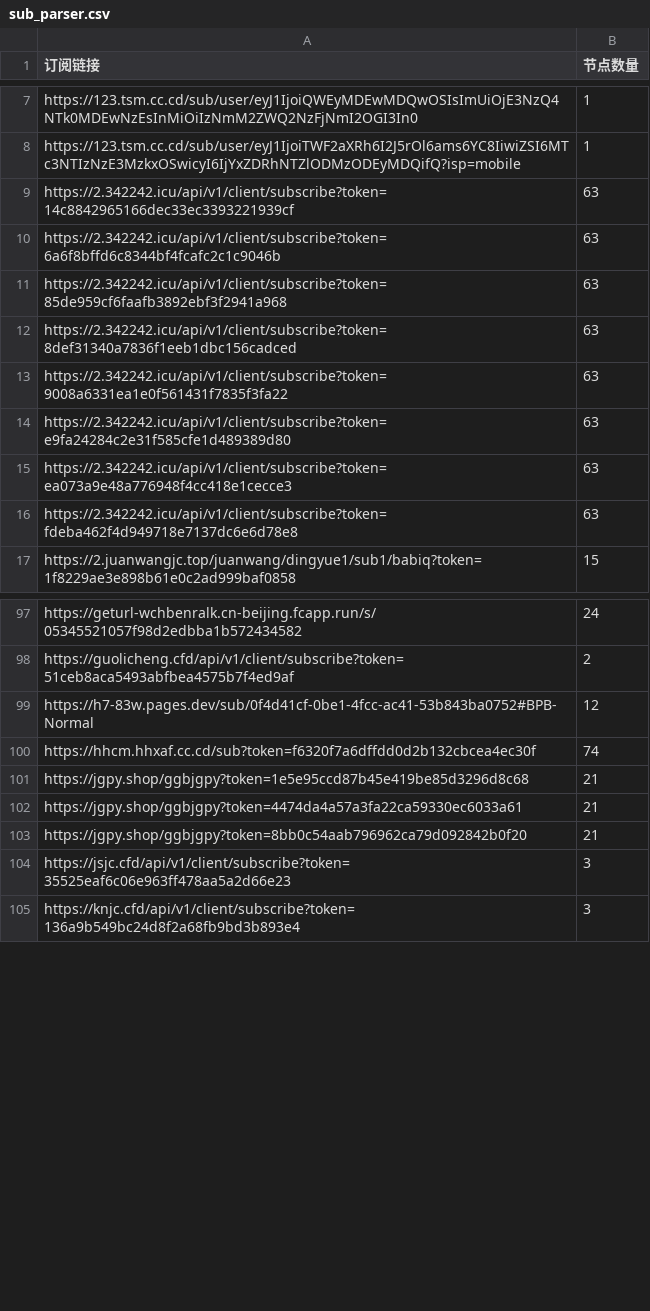
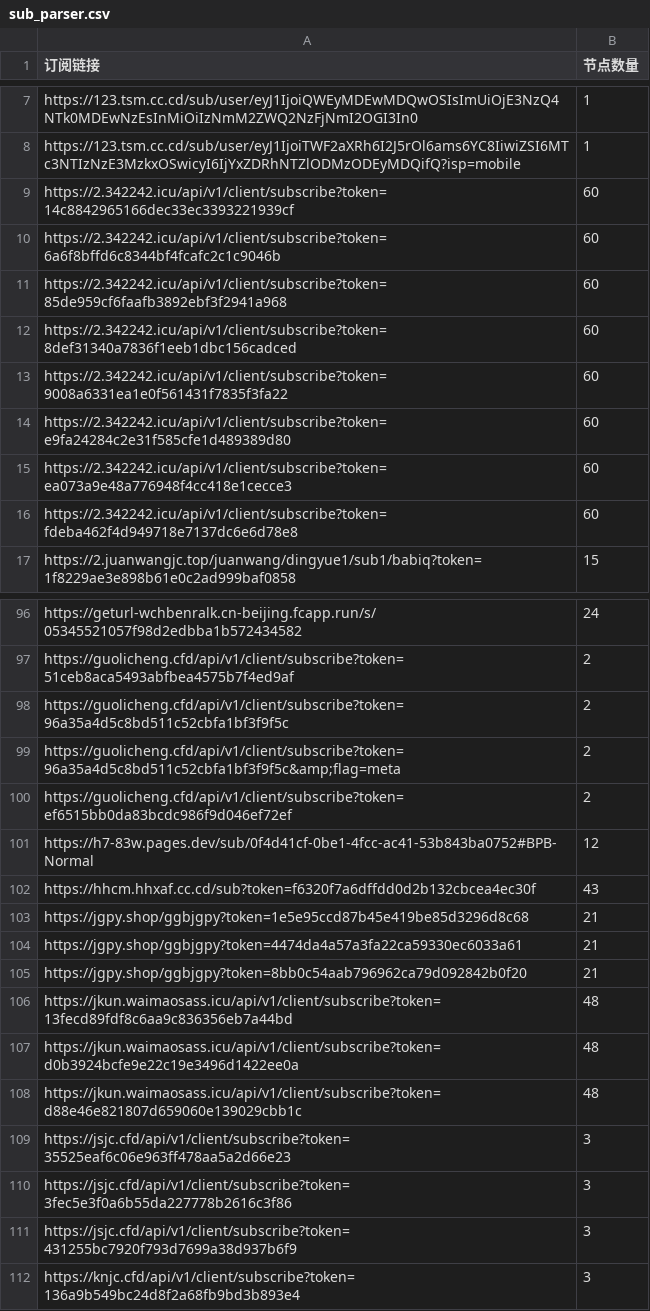
Before and after one commit to ipenwrt/crawler, a CSV file: sub_parser.csv, drawn as a sheet; only a part is shown, gaps mark what is left out; the diff covers the shown part only.

```diff
--- a/sub_parser.csv
+++ b/sub_parser.csv
@@ -8,10 +8,10 @@ https://123.tsm.cc.cd/sub/user/eyJ1IjoiQWEyMDEwMDQwOSIsImUiOjE3NzQ4NTk0MDEwNzEsI
 https://123.tsm.cc.cd/sub/user/eyJ1IjoiTWF2aXRh6I2J5rOl6ams6YC8IiwiZSI6MTc3NTIzNzE3MzkxOSwicyI6IjYxZDRhNTZlODMzODEyMDQifQ?isp=mobile,1
-https://2.342242.icu/api/v1/client/subscribe?token=14c8842965166dec33ec3393221939cf,63
-https://2.342242.icu/api/v1/client/subscribe?token=6a6f8bffd6c8344bf4fcafc2c1c9046b,63
-https://2.342242.icu/api/v1/client/subscribe?token=85de959cf6faafb3892ebf3f2941a968,63
-https://2.342242.icu/api/v1/client/subscribe?token=8def31340a7836f1eeb1dbc156cadced,63
-https://2.342242.icu/api/v1/client/subscribe?token=9008a6331ea1e0f561431f7835f3fa22,63
-https://2.342242.icu/api/v1/client/subscribe?token=e9fa24284c2e31f585cfe1d489389d80,63
-https://2.342242.icu/api/v1/client/subscribe?token=ea073a9e48a776948f4cc418e1cecce3,63
-https://2.342242.icu/api/v1/client/subscribe?token=fdeba462f4d949718e7137dc6e6d78e8,63
+https://2.342242.icu/api/v1/client/subscribe?token=14c8842965166dec33ec3393221939cf,60
+https://2.342242.icu/api/v1/client/subscribe?token=6a6f8bffd6c8344bf4fcafc2c1c9046b,60
+https://2.342242.icu/api/v1/client/subscribe?token=85de959cf6faafb3892ebf3f2941a968,60
+https://2.342242.icu/api/v1/client/subscribe?token=8def31340a7836f1eeb1dbc156cadced,60
+https://2.342242.icu/api/v1/client/subscribe?token=9008a6331ea1e0f561431f7835f3fa22,60
+https://2.342242.icu/api/v1/client/subscribe?token=e9fa24284c2e31f585cfe1d489389d80,60
+https://2.342242.icu/api/v1/client/subscribe?token=ea073a9e48a776948f4cc418e1cecce3,60
+https://2.342242.icu/api/v1/client/subscribe?token=fdeba462f4d949718e7137dc6e6d78e8,60
 https://2.juanwangjc.top/juanwang/dingyue1/sub1/babiq?token=1f8229ae3e898b61e0c2ad999baf0858,15
@@ -98,4 +97,7 @@ https://geturl-wchbenralk.cn-beijing.fcapp.run/s/05345521057f98d2edbba1b57243458
 https://guolicheng.cfd/api/v1/client/subscribe?token=51ceb8aca5493abfbea4575b7f4ed9af,2
+https://guolicheng.cfd/api/v1/client/subscribe?token=96a35a4d5c8bd511c52cbfa1bf3f9f5c,2
+https://guolicheng.cfd/api/v1/client/subscribe?token=96a35a4d5c8bd511c52cbfa1bf3f9f5c&amp;flag=meta,2
+https://guolicheng.cfd/api/v1/client/subscribe?token=ef6515bb0da83bcdc986f9d046ef72ef,2
 https://h7-83w.pages.dev/sub/0f4d41cf-0be1-4fcc-ac41-53b843ba0752#BPB-Normal,12
-https://hhcm.hhxaf.cc.cd/sub?token=f6320f7a6dffdd0d2b132cbcea4ec30f,74
+https://hhcm.hhxaf.cc.cd/sub?token=f6320f7a6dffdd0d2b132cbcea4ec30f,43
 https://jgpy.shop/ggbjgpy?token=1e5e95ccd87b45e419be85d3296d8c68,21
@@ -103,3 +105,8 @@ https://jgpy.shop/ggbjgpy?token=4474da4a57a3fa22ca59330ec6033a61,21
 https://jgpy.shop/ggbjgpy?token=8bb0c54aab796962ca79d092842b0f20,21
+https://jkun.waimaosass.icu/api/v1/client/subscribe?token=13fecd89fdf8c6aa9c836356eb7a44bd,48
+https://jkun.waimaosass.icu/api/v1/client/subscribe?token=d0b3924bcfe9e22c19e3496d1422ee0a,48
+https://jkun.waimaosass.icu/api/v1/client/subscribe?token=d88e46e821807d659060e139029cbb1c,48
 https://jsjc.cfd/api/v1/client/subscribe?token=35525eaf6c06e963ff478aa5a2d66e23,3
+https://jsjc.cfd/api/v1/client/subscribe?token=3fec5e3f0a6b55da227778b2616c3f86,3
+https://jsjc.cfd/api/v1/client/subscribe?token=431255bc7920f793d7699a38d937b6f9,3
 https://knjc.cfd/api/v1/client/subscribe?token=136a9b549bc24d8f2a68fb9bd3b893e4,3
```
Also changed, not shown: 3 added rows, 10 removed rows and 4 edited cells elsewhere in this file, 3 other files.
